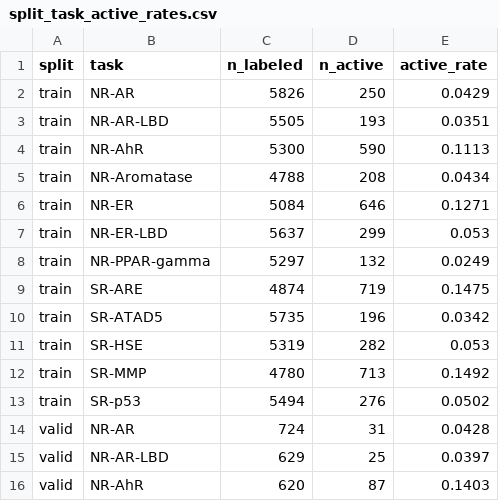
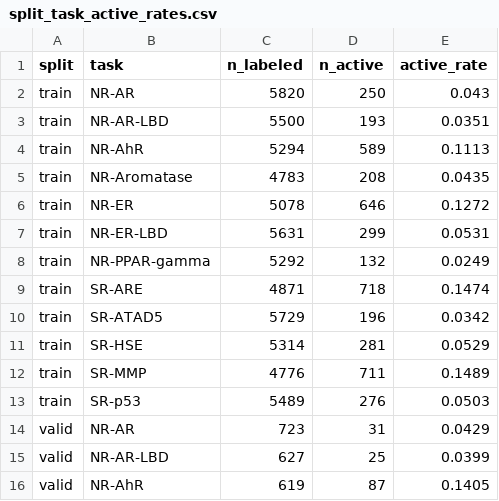
Before and after one commit to LONGshenyizu/tox21-research, a CSV file: results/interim/audit/split_task_active_rates.csv, drawn as a sheet; only a part is shown; the diff covers the shown part only.

```diff
--- a/results/interim/audit/split_task_active_rates.csv
+++ b/results/interim/audit/split_task_active_rates.csv
@@ -1,16 +1,16 @@
 split,task,n_labeled,n_active,active_rate
-train,NR-AR,5826,250,0.0429
-train,NR-AR-LBD,5505,193,0.0351
-train,NR-AhR,5300,590,0.1113
-train,NR-Aromatase,4788,208,0.0434
-train,NR-ER,5084,646,0.1271
-train,NR-ER-LBD,5637,299,0.053
-train,NR-PPAR-gamma,5297,132,0.0249
-train,SR-ARE,4874,719,0.1475
-train,SR-ATAD5,5735,196,0.0342
-train,SR-HSE,5319,282,0.053
-train,SR-MMP,4780,713,0.1492
-train,SR-p53,5494,276,0.0502
-valid,NR-AR,724,31,0.0428
-valid,NR-AR-LBD,629,25,0.0397
-valid,NR-AhR,620,87,0.1403
+train,NR-AR,5820,250,0.043
+train,NR-AR-LBD,5500,193,0.0351
+train,NR-AhR,5294,589,0.1113
+train,NR-Aromatase,4783,208,0.0435
+train,NR-ER,5078,646,0.1272
+train,NR-ER-LBD,5631,299,0.0531
+train,NR-PPAR-gamma,5292,132,0.0249
+train,SR-ARE,4871,718,0.1474
+train,SR-ATAD5,5729,196,0.0342
+train,SR-HSE,5314,281,0.0529
+train,SR-MMP,4776,711,0.1489
+train,SR-p53,5489,276,0.0503
+valid,NR-AR,723,31,0.0429
+valid,NR-AR-LBD,627,25,0.0399
+valid,NR-AhR,619,87,0.1405
```
Also changed, not shown: 44 edited cells elsewhere in this file, results/interim/audit/cross_version_label_agreement.csv, results/interim/audit/test_train_tanimoto.csv, 17 other files.
